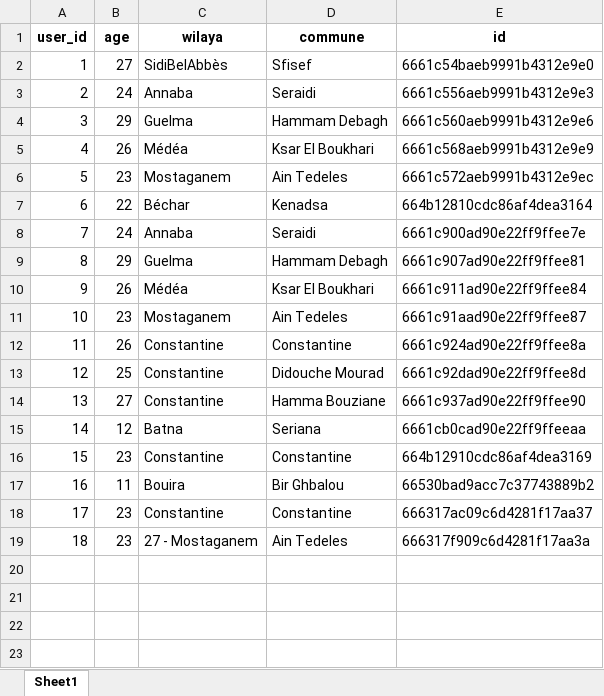
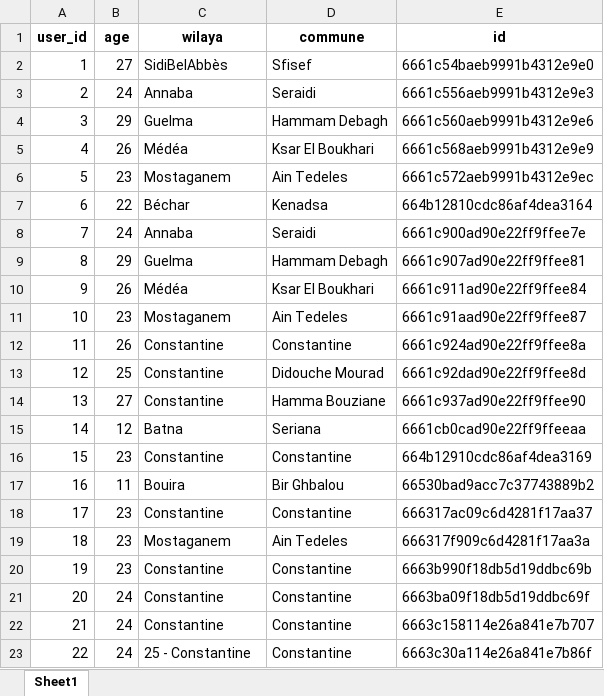
Before and after one commit to h0996g/creno, an Excel workbook: python/crenodataset.xlsx, sheet Sheet1, drawn as a sheet; values as stored, in another font and other column widths than the file's, no borders; the diff names each change by its address in the sheet, - before the commit and + after, or states it on an @@ line.

```diff
--- a/python/crenodataset.xlsx (sheet Sheet1)
+++ b/python/crenodataset.xlsx (sheet Sheet1)
-C19 (wilaya): 27 - Mostaganem
+C19 (wilaya): Mostaganem
+row 20: 19 | 23 | Constantine | Constantine | 6663b990f18db5d19ddbc69b
+row 21: 20 | 24 | Constantine | Constantine | 6663ba09f18db5d19ddbc69f
+row 22: 21 | 24 | Constantine | Constantine | 6663c158114e26a841e7b707
+row 23: 22 | 24 | 25 - Constantine | Constantine | 6663c30a114e26a841e7b86f
```
Also changed, not shown: 1 other file.
